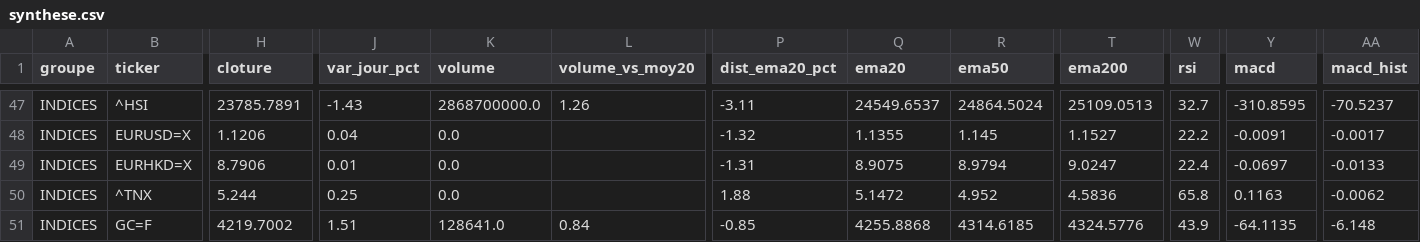
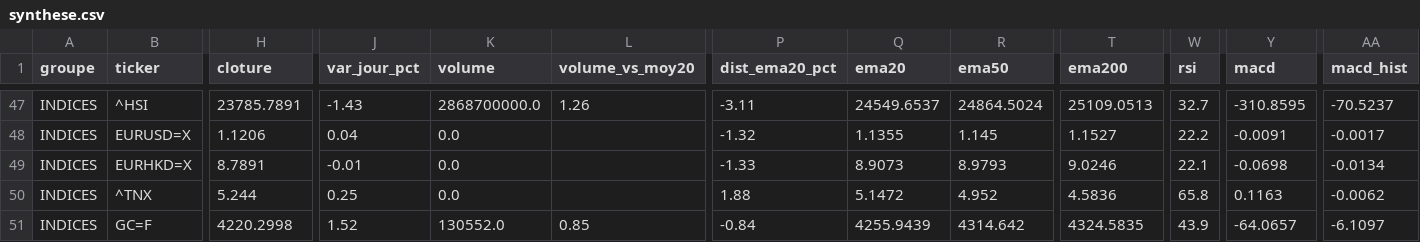
Before and after one commit to hay2ra/analyse-technique, a CSV file: data/synthese.csv, drawn as a sheet; only a part is shown, gaps mark what is left out; the diff covers the shown part only; the diff names each change by its address in the sheet, - before the commit and + after, or states it on an @@ line.

```diff
--- a/data/synthese.csv
+++ b/data/synthese.csv
-H49 (cloture): 8.7906
+H49 (cloture): 8.7891
-J49 (var_jour_pct): 0.01
+J49 (var_jour_pct): -0.01
-P49 (dist_ema20_pct): -1.31
+P49 (dist_ema20_pct): -1.33
-Q49 (ema20): 8.9075
+Q49 (ema20): 8.9073
-R49 (ema50): 8.9794
+R49 (ema50): 8.9793
-T49 (ema200): 9.0247
+T49 (ema200): 9.0246
-W49 (rsi): 22.4
+W49 (rsi): 22.1
-Y49 (macd): -0.0697
+Y49 (macd): -0.0698
-AA49 (macd_hist): -0.0133
+AA49 (macd_hist): -0.0134
-H51 (cloture): 4219.7002
+H51 (cloture): 4220.2998
-J51 (var_jour_pct): 1.51
+J51 (var_jour_pct): 1.52
-K51 (volume): 128641.0
+K51 (volume): 130552.0
-L51 (volume_vs_moy20): 0.84
+L51 (volume_vs_moy20): 0.85
-P51 (dist_ema20_pct): -0.85
+P51 (dist_ema20_pct): -0.84
-Q51 (ema20): 4255.8868
+Q51 (ema20): 4255.9439
-R51 (ema50): 4314.6185
+R51 (ema50): 4314.642
-T51 (ema200): 4324.5776
+T51 (ema200): 4324.5835
-Y51 (macd): -64.1135
+Y51 (macd): -64.0657
-AA51 (macd_hist): -6.148
+AA51 (macd_hist): -6.1097
```
Also changed, not shown: 60 edited cells elsewhere in this file, 3 other files.
